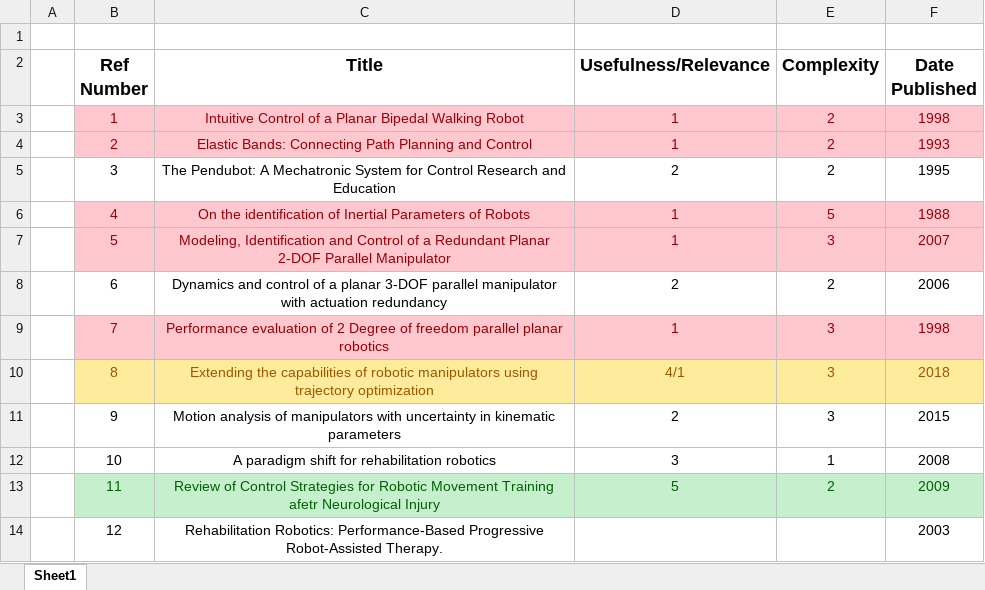
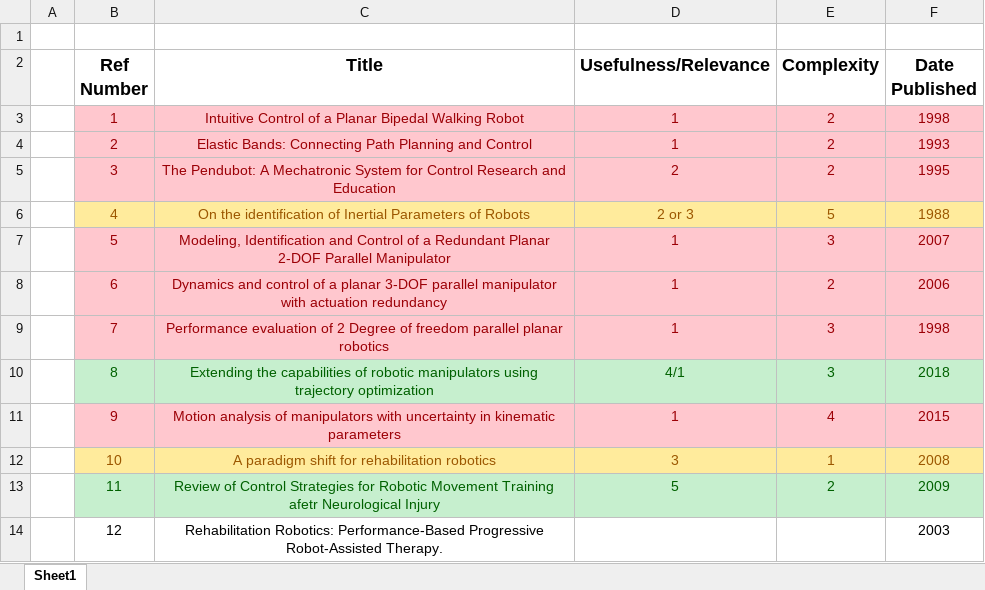
Before and after one commit to adammetcalf/PhD, an Excel workbook: Lit Review/Lit Review.xlsx, sheet Sheet1, drawn as a sheet; only a part is shown; values as stored, in another font and other column widths than the file's, no borders; the diff names each change by its address in the sheet, - before the commit and + after, or states it on an @@ line.

Commit message:
more lit review completed

```diff
--- a/Lit Review/Lit Review.xlsx (sheet Sheet1)
+++ b/Lit Review/Lit Review.xlsx (sheet Sheet1)
@@ B5:F5 fill: none → #FFC7CE, text colour: black → #9C0006 @@
@@ B6:F6 fill: #FFC7CE → #FFEB9C, text colour: #9C0006 → #9C5700 @@
-D6 (Usefulness/Relevance): 1
+D6 (Usefulness/Relevance): 2 or 3
@@ B8:F8 fill: none → #FFC7CE, text colour: black → #9C0006 @@
-D8 (Usefulness/Relevance): 2
+D8 (Usefulness/Relevance): 1
@@ B10:F10 fill: #FFEB9C → #C6EFCE, text colour: #9C5700 → #006100 @@
@@ B11:F11 fill: none → #FFC7CE, text colour: black → #9C0006 @@
-D11 (Usefulness/Relevance): 2
+D11 (Usefulness/Relevance): 1
-E11 (Complexity): 3
+E11 (Complexity): 4
@@ B12:F12 fill: none → #FFEB9C, text colour: black → #9C5700 @@
```
Also changed, not shown: 4 other files.
